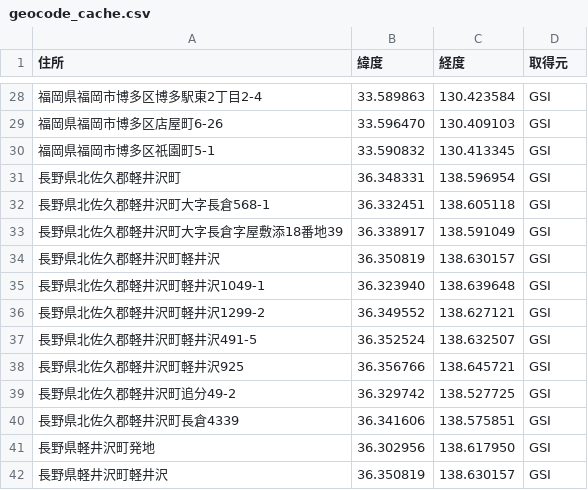
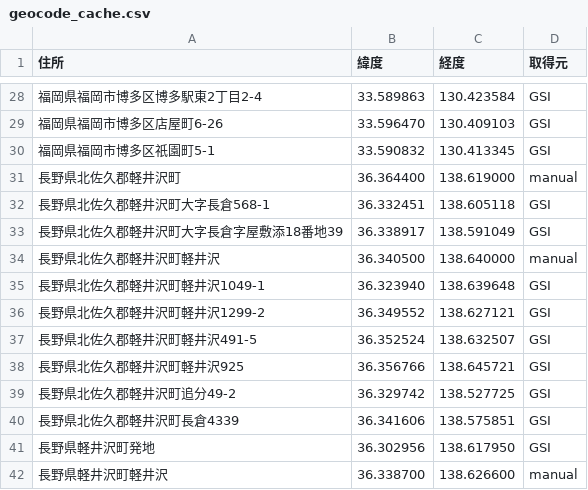
Before and after one commit to mitsurusakamoto10-sketch/MS, a CSV file: data/geocode_cache.csv, drawn as a sheet; only a part is shown, gaps mark what is left out.

```diff
--- a/data/geocode_cache.csv
+++ b/data/geocode_cache.csv
@@ -30,6 +30,6 @@
 福岡県福岡市博多区祇園町5-1,33.590832,130.413345,GSI
-長野県北佐久郡軽井沢町,36.348331,138.596954,GSI
+長野県北佐久郡軽井沢町,36.364400,138.619000,manual
 長野県北佐久郡軽井沢町大字長倉568-1,36.332451,138.605118,GSI
 長野県北佐久郡軽井沢町大字長倉字屋敷添18番地39,36.338917,138.591049,GSI
-長野県北佐久郡軽井沢町軽井沢,36.350819,138.630157,GSI
+長野県北佐久郡軽井沢町軽井沢,36.340500,138.640000,manual
 長野県北佐久郡軽井沢町軽井沢1049-1,36.323940,138.639648,GSI
@@ -41,2 +41,2 @@
 長野県軽井沢町発地,36.302956,138.617950,GSI
-長野県軽井沢町軽井沢,36.350819,138.630157,GSI
+長野県軽井沢町軽井沢,36.338700,138.626600,manual
```
Also changed, not shown: data/hotels.csv.
